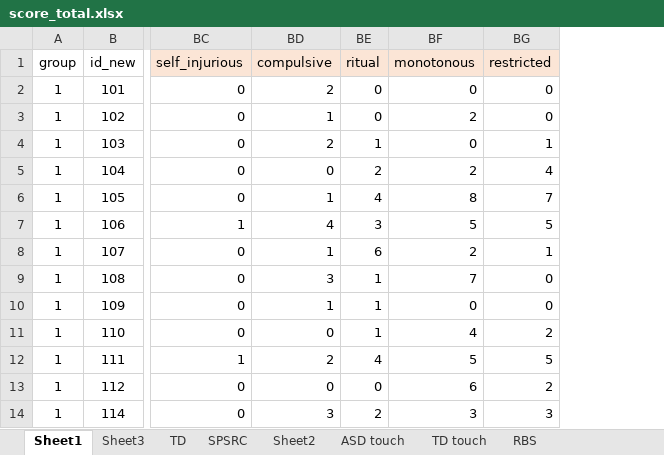
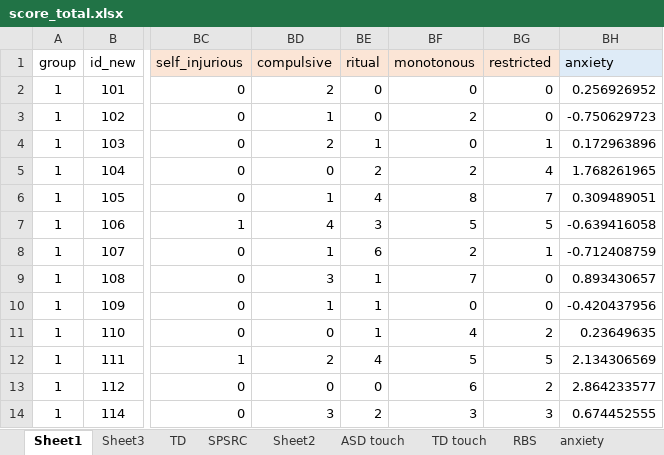
Before and after one commit to dewi-ni/affective-touch, an Excel workbook: data/score_total.xlsx, sheet Sheet1, drawn as a sheet; only a part is shown, gaps mark what is left out; values as stored, in another font and other column widths than the file's, no borders; the diff names each change by its address in the sheet, - before the commit and + after, or states it on an @@ line.

Commit message:
update data with anxiety score

```diff
--- a/data/score_total.xlsx (sheet Sheet1)
+++ b/data/score_total.xlsx (sheet Sheet1)
+sheet tab: anxiety
+column BH (anxiety), rows 2-14: 0.256926952 | -0.750629723 | 0.172963896 | 1.768261965 | 0.309489051 | -0.639416058 | -0.712408759 | 0.893430657 | -0.420437956 | 0.23649635 | 2.134306569 | 2.864233577 | 0.674452555
```
